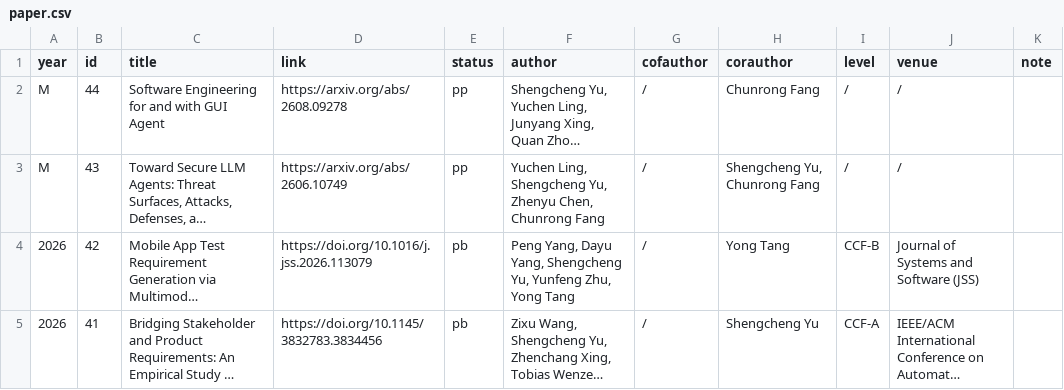
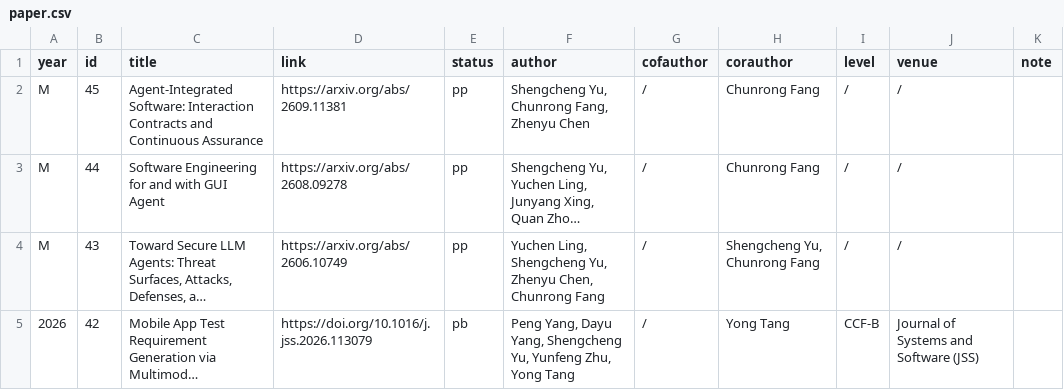
Before and after one commit to yushengcheng/yushengcheng.github.io, a CSV file: content/paper.csv, drawn as a sheet; only a part is shown; the shorter side is filled out with more unchanged rows; long unchanged cells end in …; the diff names each change by its address in the sheet, - before the commit and + after, or states it on an @@ line.

Commit message:
Update publication content

```diff
--- a/content/paper.csv
+++ b/content/paper.csv
+row 2: M | 45 | Agent-Integrated Software: Interaction Contracts and Continuous Assurance | https://arxiv.org/abs/2609.11381 | pp | Shengcheng Yu, Chunrong Fang, Zhenyu Chen | / | Chunrong Fang | / | /
```
Also changed, not shown: 1 other file.
